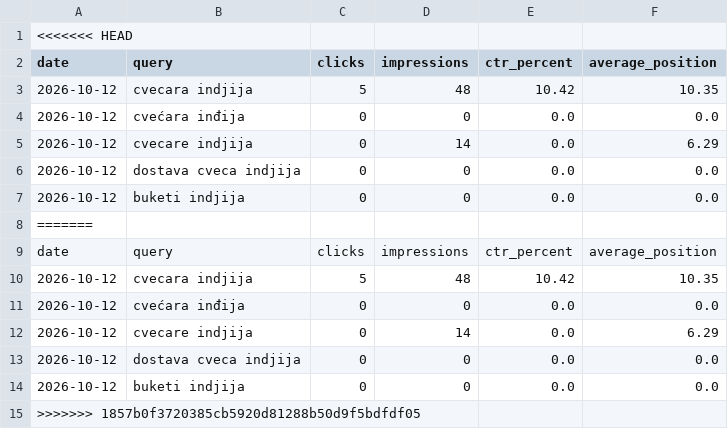
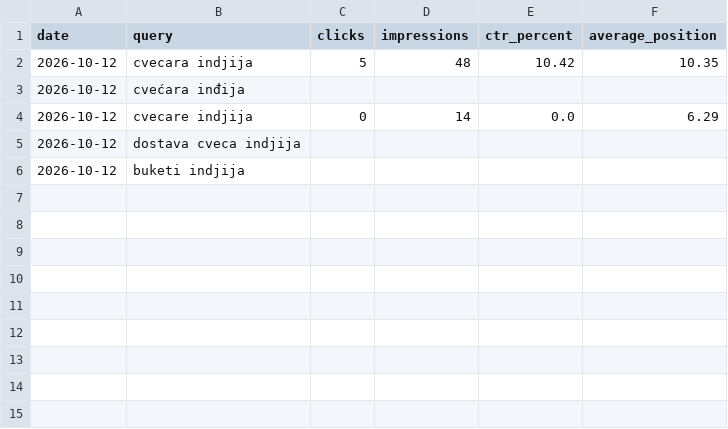
Before and after one commit to darkotosic/lotos-seo-monitornig, a CSV file: reports/indjija-rank-history.csv, drawn as a sheet; removed rows and columns are numbered as before the commit, all else as after; the diff names each change by its address in the sheet, - before the commit and + after, or states it on an @@ line.

```diff
--- a/reports/indjija-rank-history.csv
+++ b/reports/indjija-rank-history.csv
-row 1: <<<<<<< HEAD
-C3 (clicks): 0
+C3 (clicks): (empty)
-D3 (impressions): 0
+D3 (impressions): (empty)
-E3 (ctr_percent): 0.0
+E3 (ctr_percent): (empty)
-F3 (average_position): 0.0
+F3 (average_position): (empty)
-C5:C6 (clicks): 0
+C5:C6 (clicks): (empty)
-D5:D6 (impressions): 0
+D5:D6 (impressions): (empty)
-E5:E6 (ctr_percent): 0.0
+E5:E6 (ctr_percent): (empty)
-F5:F6 (average_position): 0.0
+F5:F6 (average_position): (empty)
-row 8: =======
-row 9: date | query | clicks | impressions | ctr_percent | average_position
-row 10: 2026-10-12 | cvecara indjija | 5 | 48 | 10.42 | 10.35
-row 11: 2026-10-12 | cvećara inđija | 0 | 0 | 0.0 | 0.0
-row 12: 2026-10-12 | cvecare indjija | 0 | 14 | 0.0 | 6.29
-row 13: 2026-10-12 | dostava cveca indjija | 0 | 0 | 0.0 | 0.0
-row 14: 2026-10-12 | buketi indjija | 0 | 0 | 0.0 | 0.0
-row 15: >>>>>>> 1857b0f3720385cb5920d81288b50d9f5bdfdf05
```
Also changed, not shown: reports/indjija-keywords.csv, reports/ruma-keywords.csv, 9 other files.
